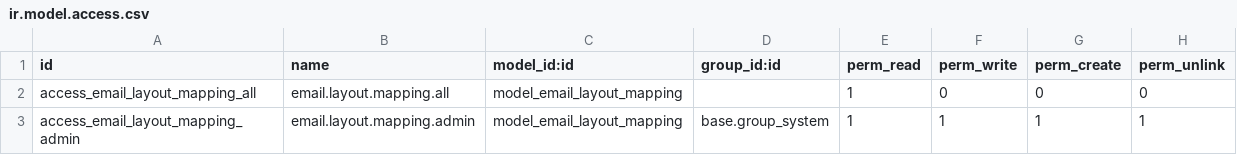
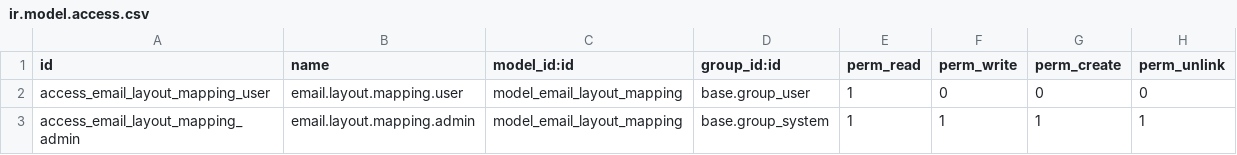
Before and after one commit to brain-tec/mail, a CSV file: mail_layout_force/security/ir.model.access.csv, drawn as a sheet.

Commit message:
[MIG] mail_layout_force: Migration to 18.0

```diff
--- a/mail_layout_force/security/ir.model.access.csv
+++ b/mail_layout_force/security/ir.model.access.csv
@@ -1,3 +1,3 @@
 id,name,model_id:id,group_id:id,perm_read,perm_write,perm_create,perm_unlink
-access_email_layout_mapping_all,email.layout.mapping.all,model_email_layout_mapping,,1,0,0,0
+access_email_layout_mapping_user,email.layout.mapping.user,model_email_layout_mapping,base.group_user,1,0,0,0
 access_email_layout_mapping_admin,email.layout.mapping.admin,model_email_layout_mapping,base.group_system,1,1,1,1
```
Also changed, not shown: 9 other files.
